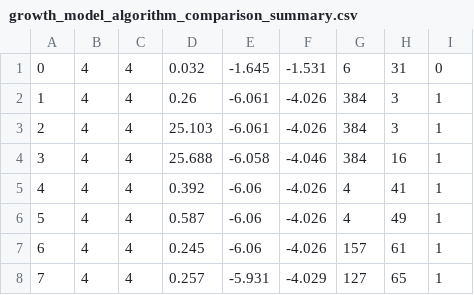
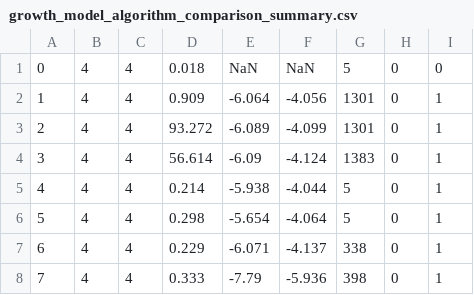
Before and after one commit to takeshi-fukasawa/dynamic_opt_conti_action, a CSV file: growth_model/results/growth_model_algorithm_comparison_summary.csv, drawn as a sheet.

```diff
--- a/growth_model/results/growth_model_algorithm_comparison_summary.csv
+++ b/growth_model/results/growth_model_algorithm_comparison_summary.csv
@@ -1,8 +1,8 @@
-0,4,4,0.032,-1.645,-1.531,6,31,0
-1,4,4,0.26,-6.061,-4.026,384,3,1
-2,4,4,25.103,-6.061,-4.026,384,3,1
-3,4,4,25.688,-6.058,-4.046,384,16,1
-4,4,4,0.392,-6.06,-4.026,4,41,1
-5,4,4,0.587,-6.06,-4.026,4,49,1
-6,4,4,0.245,-6.06,-4.026,157,61,1
-7,4,4,0.257,-5.931,-4.029,127,65,1
+0,4,4,0.018,NaN,NaN,5,0,0
+1,4,4,0.909,-6.064,-4.056,1301,0,1
+2,4,4,93.272,-6.089,-4.099,1301,0,1
+3,4,4,56.614,-6.09,-4.124,1383,0,1
+4,4,4,0.214,-5.938,-4.044,5,0,1
+5,4,4,0.298,-5.654,-4.064,5,0,1
+6,4,4,0.229,-6.071,-4.137,338,0,1
+7,4,4,0.333,-7.79,-5.936,398,0,1
```
Also changed, not shown: growth_model/results/growth_model_algorithm_comparison_summary_spectral.csv, 3 other files.
